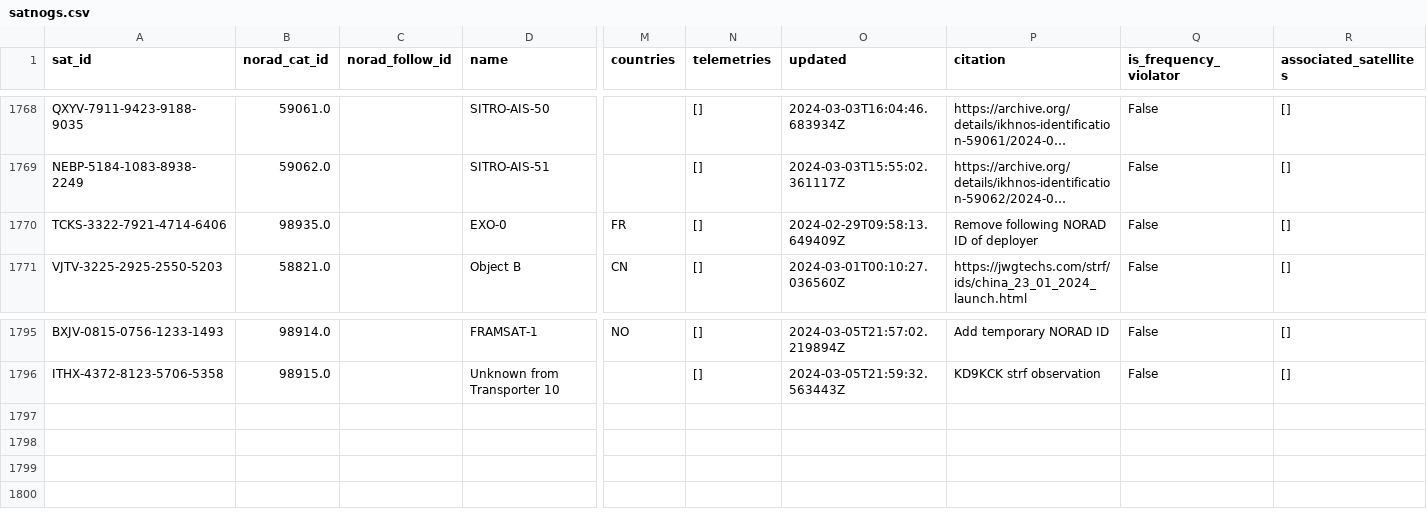
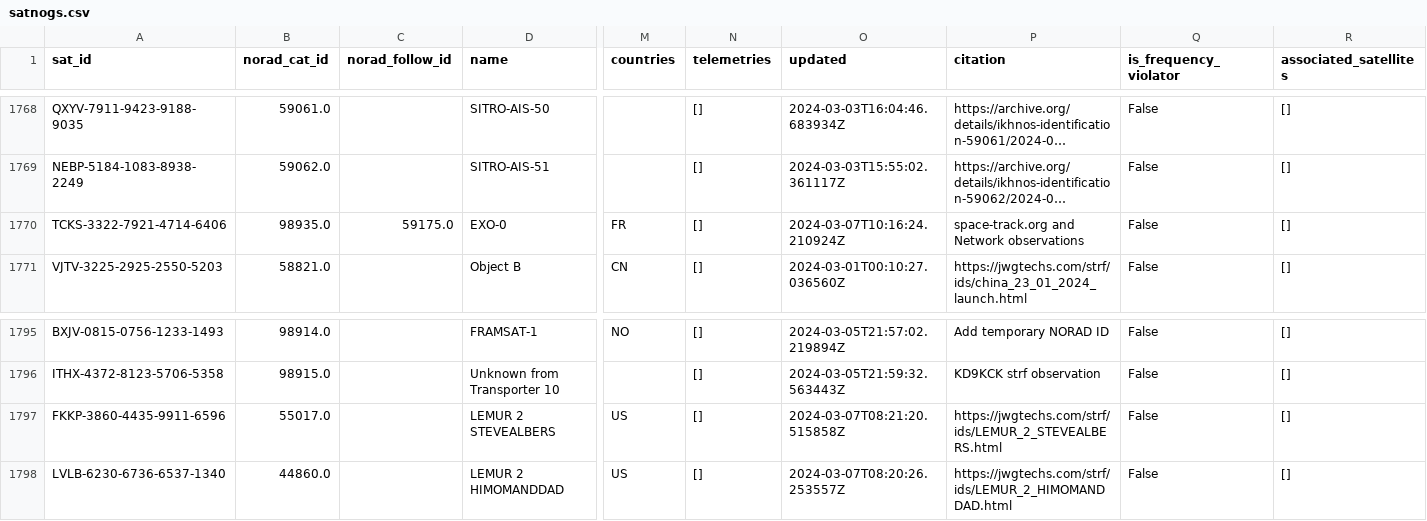
Before and after one commit to Sibizwan5/amateur-satellite-database, a CSV file: data/satnogs.csv, drawn as a sheet; only a part is shown, gaps mark what is left out; long unchanged cells end in …; rows hold the shown columns only; the diff names each change by its address in the sheet, - before the commit and + after, or states it on an @@ line.

```diff
--- a/data/satnogs.csv
+++ b/data/satnogs.csv
-C1770 (norad_follow_id): (empty)
+C1770 (norad_follow_id): 59175.0
-O1770 (updated): 2024-02-29T09:58:13.649409Z
+O1770 (updated): 2024-03-07T10:16:24.210924Z
-P1770 (citation): Remove following NORAD ID of deployer
+P1770 (citation): space-track.org and Network observations
+row 1797: FKKP-3860-4435-9911-6596 | 55017.0 |  | LEMUR 2 STEVEALBERS | US | [] | 2024-03-07T08:21:20.515858Z | https://jwgtechs.com/strf/ids/LEMUR_2_STEVEALBERS.html | False | []
+row 1798: LVLB-6230-6736-6537-1340 | 44860.0 |  | LEMUR 2 HIMOMANDDAD | US | [] | 2024-03-07T08:20:26.253557Z | https://jwgtechs.com/strf/ids/LEMUR_2_HIMOMANDDAD.html | False | []
```
Also changed, not shown: data/amsat-all-frequencies.csv, 2 other files.
